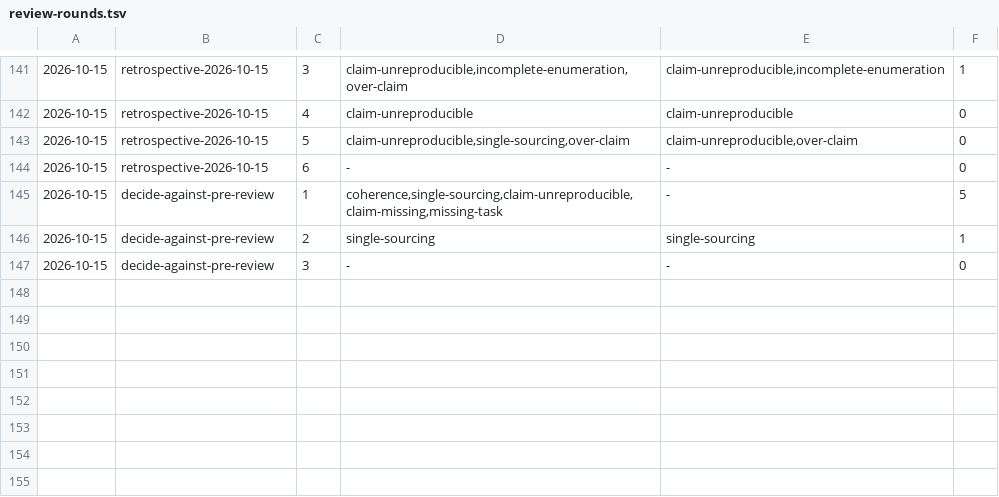
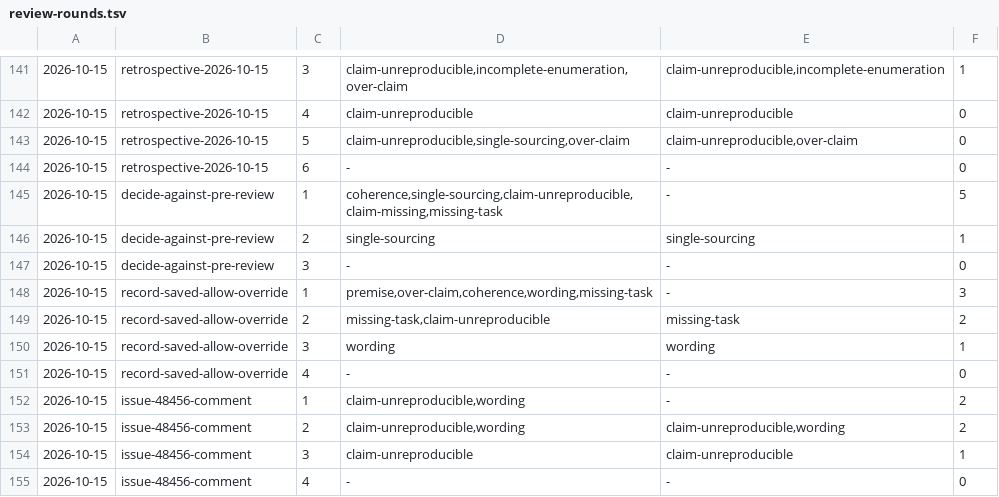
Before and after one commit to aanbrn/axon-showcase, a TSV file: docs/review-rounds.tsv, drawn as a sheet; only a part is shown, gaps mark what is left out.

Commit message:
Record that a saved always-allow overrides a permission ask (#580)
A permission guard that never prompts is a saved allow, not a broken rule: OpenCode appends saved always-allow rules after the config rules and evaluates the last match (findLast), and v2 persists those rows per project in its DB though the docs call them session-only. The gotcha that claimed a bare, argumented, or chained git push still asks was false for that reason; it now records the override, how to check or clear it, and tracks anomalyco/opencode#48456 with a close-out.

```diff
--- a/docs/review-rounds.tsv
+++ b/docs/review-rounds.tsv
@@ -147 +147,9 @@
 2026-10-15	decide-against-pre-review	3	-	-	0
+2026-10-15	record-saved-allow-override	1	premise,over-claim,coherence,wording,missing-task	-	3
+2026-10-15	record-saved-allow-override	2	missing-task,claim-unreproducible	missing-task	2
+2026-10-15	record-saved-allow-override	3	wording	wording	1
+2026-10-15	record-saved-allow-override	4	-	-	0
+2026-10-15	issue-48456-comment	1	claim-unreproducible,wording	-	2
+2026-10-15	issue-48456-comment	2	claim-unreproducible,wording	claim-unreproducible,wording	2
+2026-10-15	issue-48456-comment	3	claim-unreproducible	claim-unreproducible	1
+2026-10-15	issue-48456-comment	4	-	-	0
```
Also changed, not shown: 1 other file.
